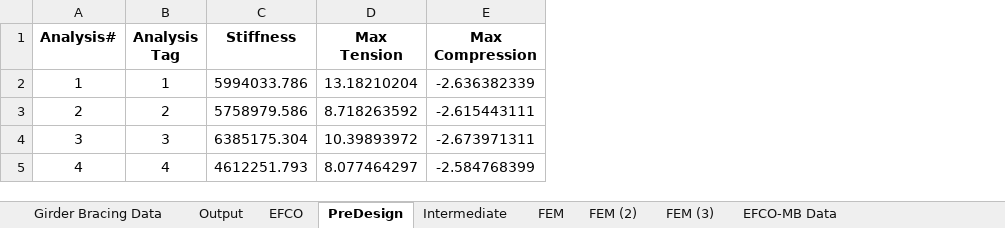
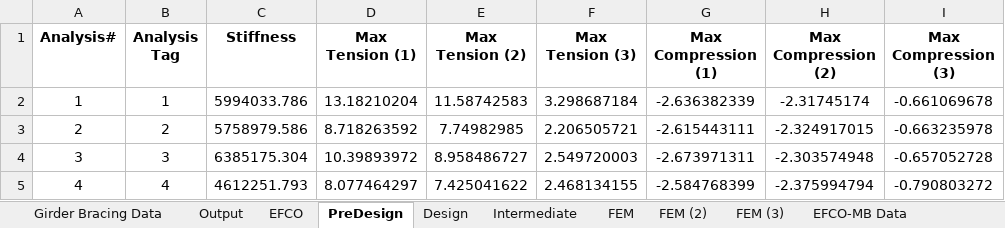
Before and after one commit to imstylen/A2B-FEM, an Excel workbook: A2B Girder Bracing.xlsm, sheet PreDesign, drawn as a sheet; values as stored, in another font and other column widths than the file's, no borders; charts and pictures not drawn; addresses are those after the commit; the diff names each change by its address in the sheet, - before the commit and + after, or states it on an @@ line.

Commit message:
Designer added

```diff
--- a/A2B Girder Bracing.xlsm (sheet PreDesign)
+++ b/A2B Girder Bracing.xlsm (sheet PreDesign)
+sheet tab: Design
+column E (Max Tension (2)), rows 2-5: 11.58742583 | 7.74982985 | 8.958486727 | 7.425041622
+column F (Max Tension (3)), rows 2-5: 3.298687184 | 2.206505721 | 2.549720003 | 2.468134155
+column H (Max Compression (2)), rows 2-5: -2.31745174 | -2.324917015 | -2.303574948 | -2.375994794
+column I (Max Compression (3)), rows 2-5: -0.661069678 | -0.663235978 | -0.657052728 | -0.790803272
-D1: Max Tension
+D1: Max Tension (1)
-G1: Max Compression
+G1: Max Compression (1)
```
Also changed, not shown: formulas that keep their value, charts or pictures, 5 other files.
